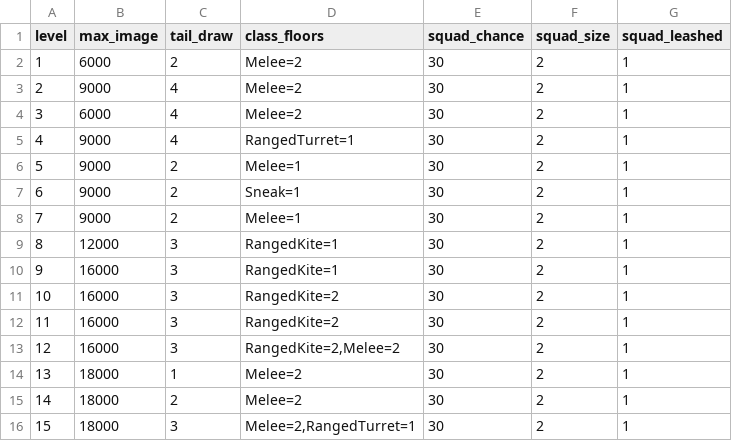
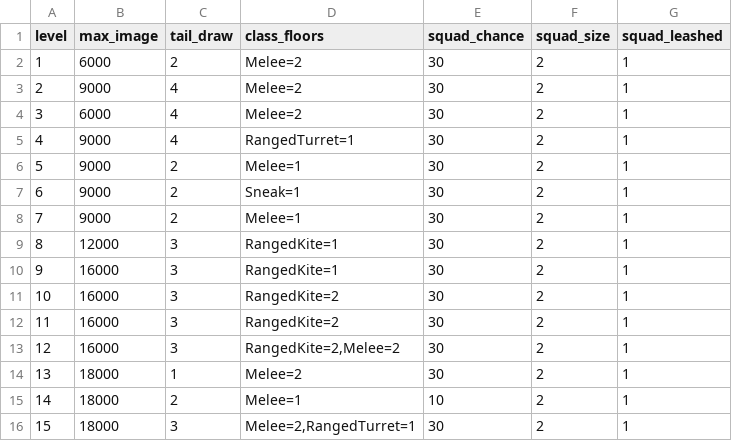
Before and after one commit to pengyz/devilutionX, a TSV file: assets/txtdata/monsters/level_roster_params.tsv, drawn as a sheet.

Commit message:
fix(tables): lower L14 squad_chance instead of raising its melee floor
Uniform squad_chance=30 pushed L14's placed ranged share to 0.615081, over its
acceptance-8 ceiling of 0.60876: L14's cores are 1 melee + 2 ranged, so a squad
swaps na copies of the leader for 1 leader + 2 partners drawn from the other
cores, ranged two times out of three.

Raising class_floors to Melee=2 fixed the mix but broke acceptance 9c - L14
unique base reachability fell from 6/6 to 2/6 because the extra melee floor
crowds out the tail slots Fangskin, Graywar and Steelskull need. Lowering L14
squad_chance to 10 satisfies both: ranged share 0.605120, reachability 6/6.

Also syncs eval/cases/rng/level-rosters.yaml to the 8 cases now matched by the
widened filter, asserting the [ SQUADRATE ] / [ SHIPPEDSQUAD ] measurement lines.

```diff
--- a/assets/txtdata/monsters/level_roster_params.tsv
+++ b/assets/txtdata/monsters/level_roster_params.tsv
@@ -14,3 +14,3 @@ level	max_image	tail_draw	class_floors	squad_chance	squad_size	squad_leashed
 13	18000	1	Melee=2	30	2	1
-14	18000	2	Melee=2	30	2	1
+14	18000	2	Melee=1	10	2	1
 15	18000	3	Melee=2,RangedTurret=1	30	2	1
```
Also changed, not shown: 1 other file.
